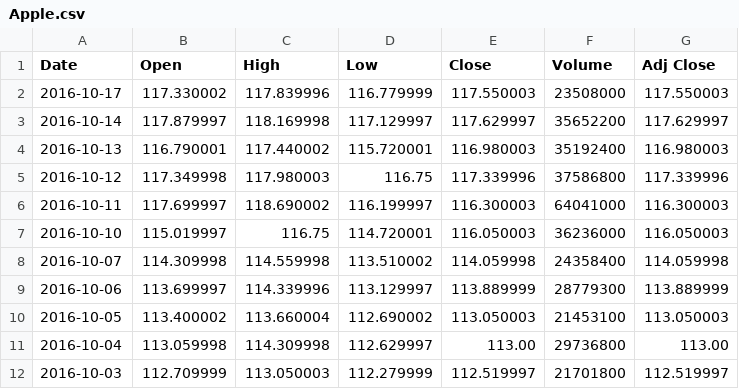
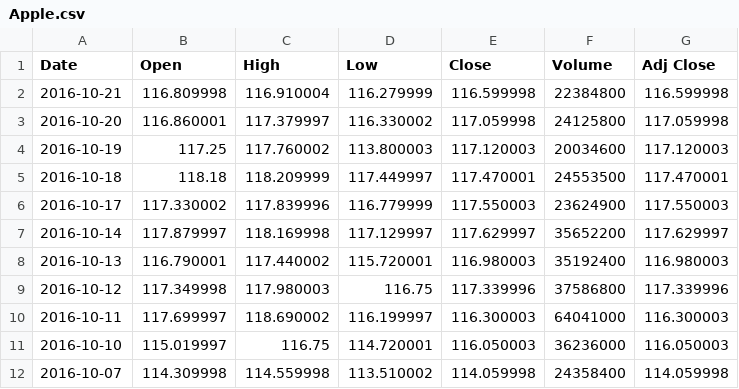
Before and after one commit to lookcw/Senvision, a CSV file: stock_data/auto_pulled_data/Apple.csv, drawn as a sheet; only a part is shown; the shorter side is filled out with more unchanged rows.

```diff
--- a/stock_data/auto_pulled_data/Apple.csv
+++ b/stock_data/auto_pulled_data/Apple.csv
@@ -1,3 +1,7 @@
 Date,Open,High,Low,Close,Volume,Adj Close
-2016-10-17,117.330002,117.839996,116.779999,117.550003,23508000,117.550003
+2016-10-21,116.809998,116.910004,116.279999,116.599998,22384800,116.599998
+2016-10-20,116.860001,117.379997,116.330002,117.059998,24125800,117.059998
+2016-10-19,117.25,117.760002,113.800003,117.120003,20034600,117.120003
+2016-10-18,118.18,118.209999,117.449997,117.470001,24553500,117.470001
+2016-10-17,117.330002,117.839996,116.779999,117.550003,23624900,117.550003
 2016-10-14,117.879997,118.169998,117.129997,117.629997,35652200,117.629997
```
Also changed, not shown: stock_data/auto_pulled_data/Boeing.csv, stock_data/auto_pulled_data/Google.csv, 7 other files.
